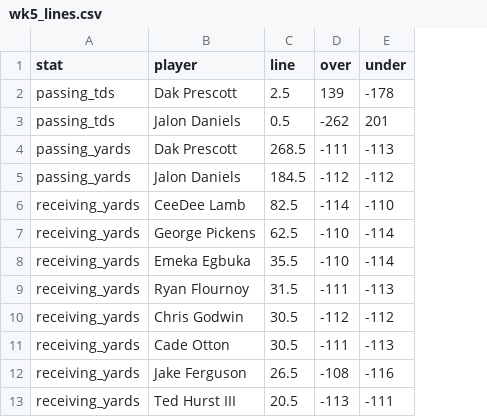
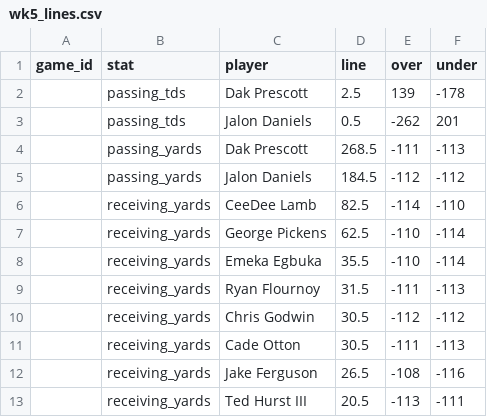
Before and after one commit to DEMON-X13/nfl-hub, a CSV file: props/data/wk5_lines.csv, drawn as a sheet; only a part is shown; the diff names each change by its address in the sheet, - before the commit and + after, or states it on an @@ line.

Commit message:
props: refresh 2026-10-10 14:30 UTC

```diff
--- a/props/data/wk5_lines.csv
+++ b/props/data/wk5_lines.csv
+column A (game_id), empty
```
Also changed, not shown: 2 other files.
